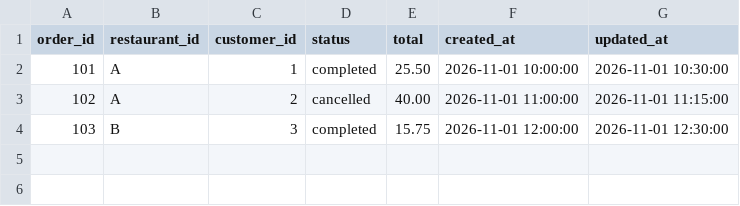
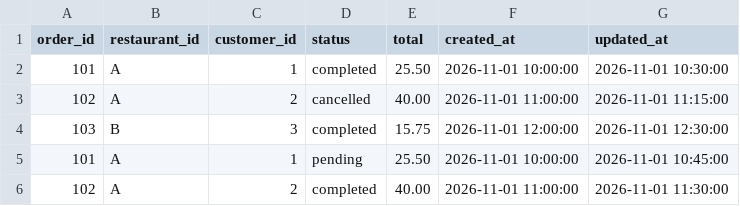
Before and after one commit to aolaya/quickbite-data-platform, a CSV file: data/raw/orders.csv, drawn as a sheet.

Commit message:
Add order deduplication transformation

```diff
--- a/data/raw/orders.csv
+++ b/data/raw/orders.csv
@@ -4 +4,3 @@ order_id,restaurant_id,customer_id,status,total,created_at,updated_at
 103,B,3,completed,15.75,2026-11-01 12:00:00,2026-11-01 12:30:00
+101,A,1,pending,25.50,2026-11-01 10:00:00,2026-11-01 10:45:00
+102,A,2,completed,40.00,2026-11-01 11:00:00,2026-11-01 11:30:00
```
Also changed, not shown: 1 other file.
